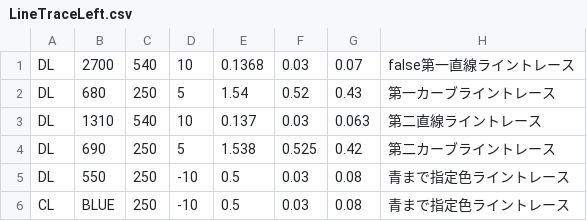
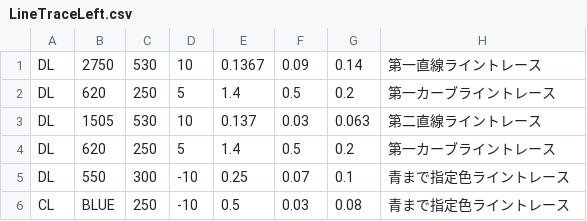
Before and after one commit to KatLab-MiyazakiUniv/etrobocon2024, a CSV file: datafiles/LineTraceLeft.csv, drawn as a sheet.

Commit message:
update: ライントレース調整．この距離とスピード感で14~15s．直線はもう少し落としてもいいと思う．カーブの距離はもう少し長くして，確実に曲がり切りたい．地区大会は16s着地？

```diff
--- a/datafiles/LineTraceLeft.csv
+++ b/datafiles/LineTraceLeft.csv
@@ -1,6 +1,6 @@
-DL,2700,540,10,0.1368,0.03,0.07,false第一直線ライントレース
-DL,680,250,5,1.54,0.52,0.43,第一カーブライントレース
-DL,1310,540,10,0.137,0.03,0.063,第二直線ライントレース
-DL,690,250,5,1.538,0.525,0.42,第二カーブライントレース
-DL,550,250,-10,0.5,0.03,0.08,青まで指定色ライントレース
+DL,2750,530,10,0.1367,0.09,0.14,第一直線ライントレース
+DL,620,250,5,1.4,0.5,0.2,第一カーブライントレース
+DL,1505,530,10,0.137,0.03,0.063,第二直線ライントレース
+DL,620,250,5,1.4,0.5,0.2,第一カーブライントレース
+DL,550,300,-10,0.25,0.07,0.1,青まで指定色ライントレース
 CL,BLUE,250,-10,0.5,0.03,0.08,青まで指定色ライントレース
```
